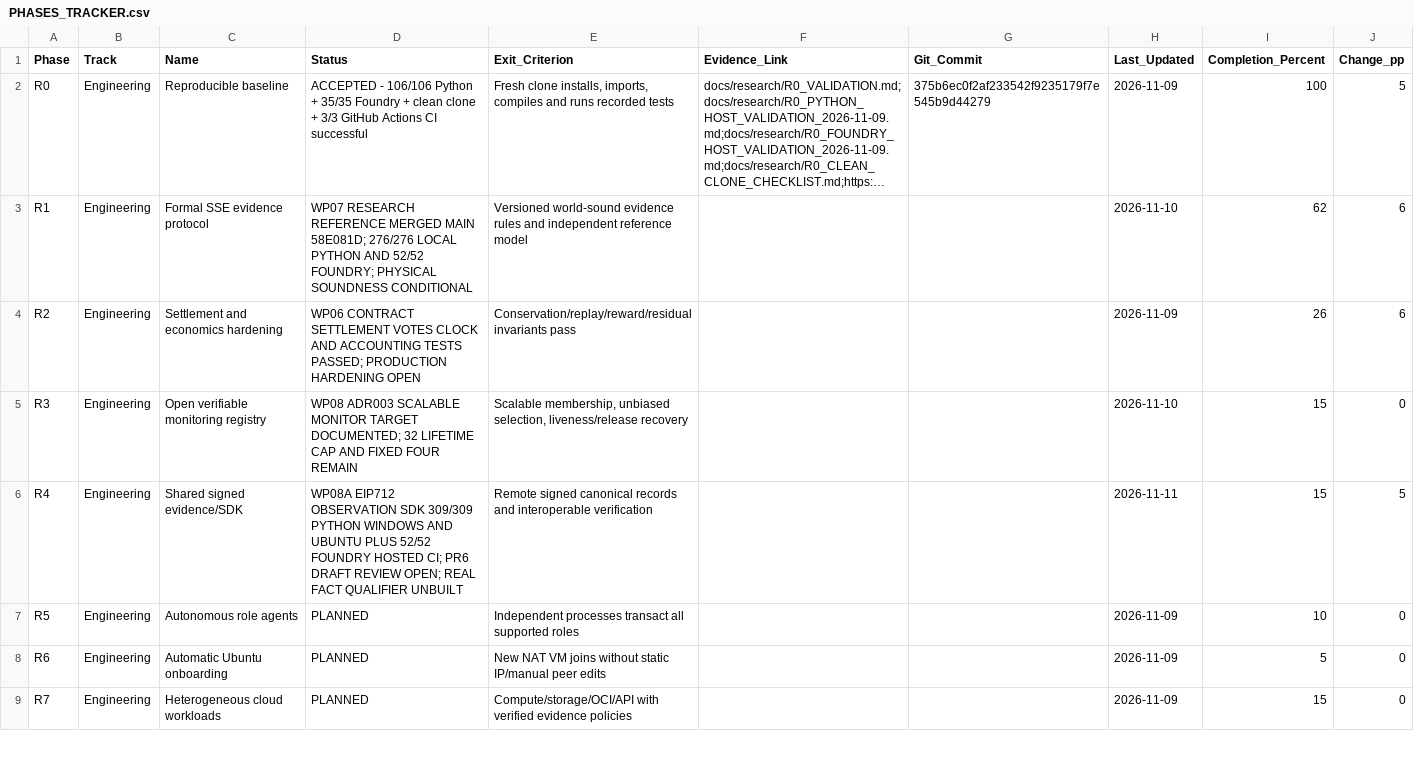
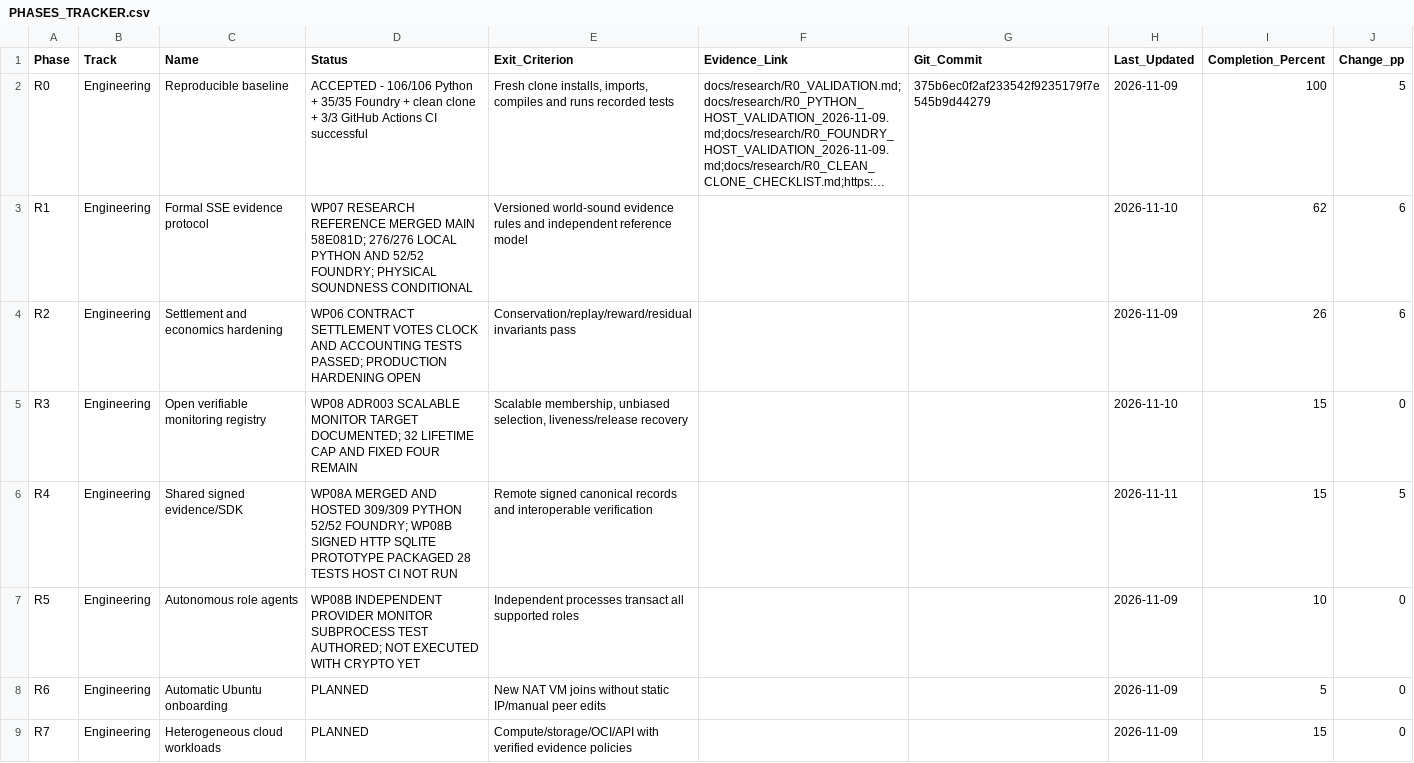
Before and after one commit to AkrAyoub/sse-research, a CSV file: docs/research/PHASES_TRACKER.csv, drawn as a sheet; only a part is shown; long unchanged cells end in ….

Commit message:
Track WP08B provisional signed HTTP/SQLite artifact without increasing phase completion

```diff
--- a/docs/research/PHASES_TRACKER.csv
+++ b/docs/research/PHASES_TRACKER.csv
@@ -5,4 +5,4 @@ R2,Engineering,Settlement and economics hardening,WP06 CONTRACT SETTLEMENT VOTES
 R3,Engineering,Open verifiable monitoring registry,WP08 ADR003 SCALABLE MONITOR TARGET DOCUMENTED; 32 LIFETIME CAP AND FIXED FOUR REMAIN,"Scalable membership, unbiased selection, liveness/release recovery",,,2026-11-10,15,0
-R4,Engineering,Shared signed evidence/SDK,WP08A EIP712 OBSERVATION SDK 309/309 PYTHON WINDOWS AND UBUNTU PLUS 52/52 FOUNDRY HOSTED CI; PR6 DRAFT REVIEW OPEN; REAL FACT QUALIFIER UNBUILT,Remote signed canonical records and interoperable verification,,,2026-11-11,15,5
-R5,Engineering,Autonomous role agents,PLANNED,Independent processes transact all supported roles,,,2026-11-09,10,0
+R4,Engineering,Shared signed evidence/SDK,WP08A MERGED AND HOSTED 309/309 PYTHON 52/52 FOUNDRY; WP08B SIGNED HTTP SQLITE PROTOTYPE PACKAGED 28 TESTS HOST CI NOT RUN,Remote signed canonical records and interoperable verification,,,2026-11-11,15,5
+R5,Engineering,Autonomous role agents,WP08B INDEPENDENT PROVIDER MONITOR SUBPROCESS TEST AUTHORED; NOT EXECUTED WITH CRYPTO YET,Independent processes transact all supported roles,,,2026-11-09,10,0
 R6,Engineering,Automatic Ubuntu onboarding,PLANNED,New NAT VM joins without static IP/manual peer edits,,,2026-11-09,5,0
```
